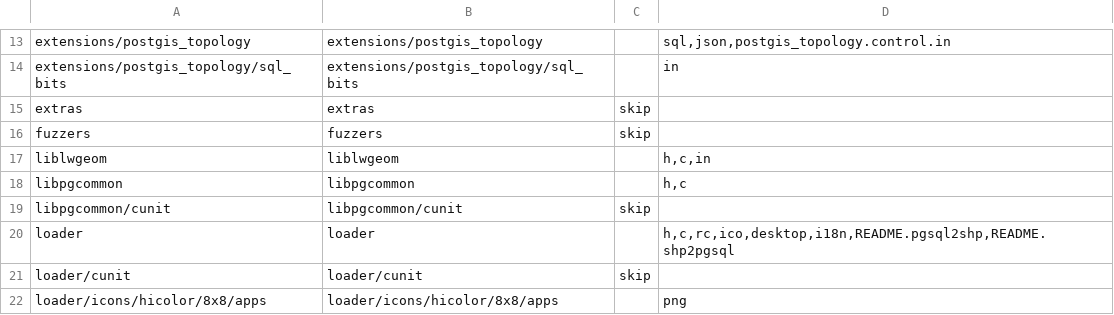
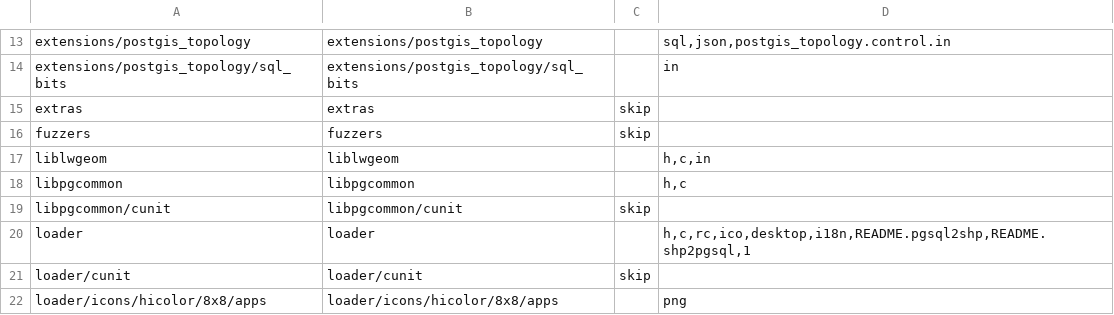
Before and after one commit to nextgis-borsch/postgis, a CSV file: opt/folders.csv, drawn as a sheet; only a part is shown, gaps mark what is left out.

```diff
--- a/opt/folders.csv
+++ b/opt/folders.csv
@@ -19,3 +19,3 @@ libpgcommon,libpgcommon,,"h,c"
 libpgcommon/cunit,libpgcommon/cunit,skip,
-loader,loader,,"h,c,rc,ico,desktop,i18n,README.pgsql2shp,README.shp2pgsql"
+loader,loader,,"h,c,rc,ico,desktop,i18n,README.pgsql2shp,README.shp2pgsql,1"
 loader/cunit,loader/cunit,skip,
```
Also changed, not shown: 1 other file.
